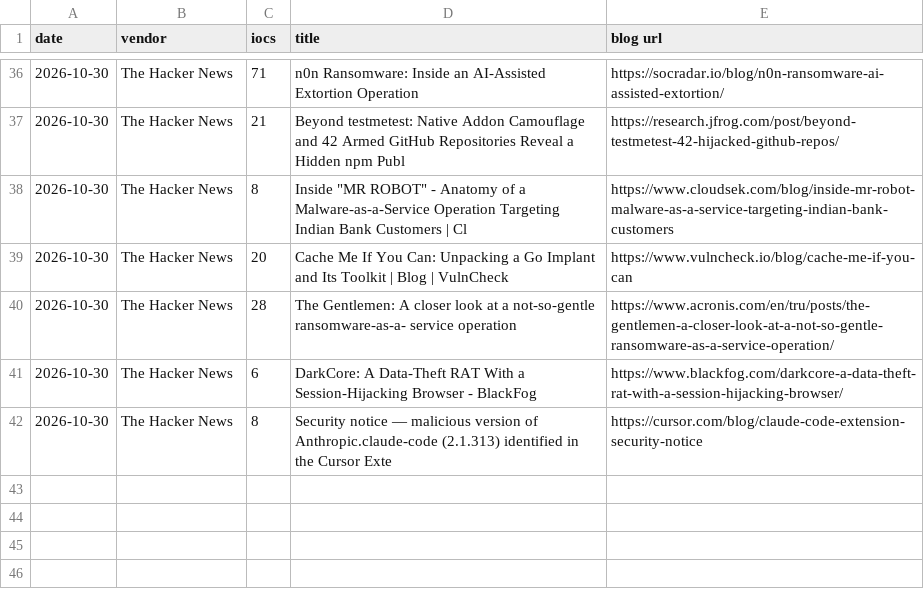
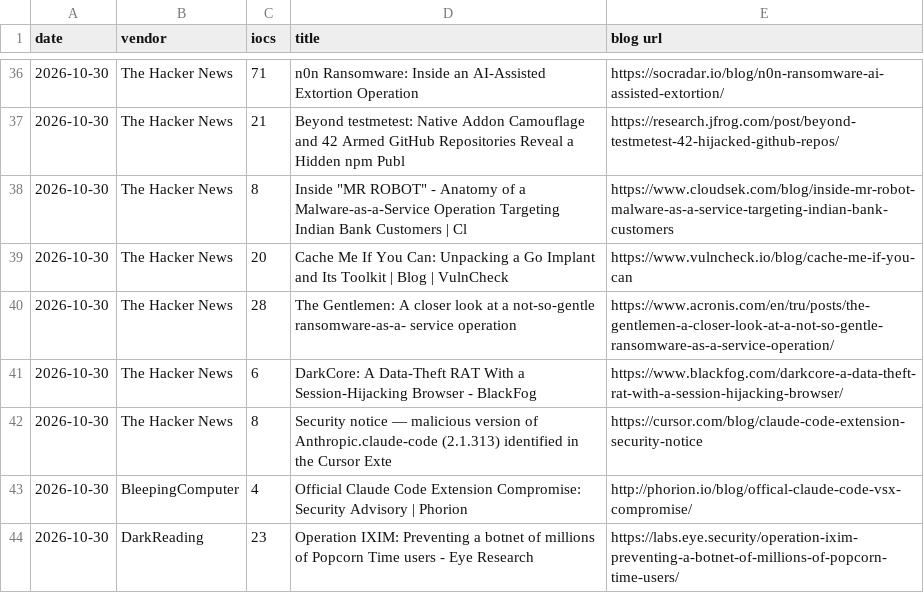
Before and after one commit to fukusuket/fukusuket.github.io, a CSV file: 2026/10/ioc_stats_20261030.csv, drawn as a sheet; only a part is shown, gaps mark what is left out.

```diff
--- a/2026/10/ioc_stats_20261030.csv
+++ b/2026/10/ioc_stats_20261030.csv
@@ -42 +42,3 @@ date,vendor,iocs,title,blog url
 2026-10-30,The Hacker News,8,Security notice — malicious version of Anthropic.claude-code (2.1.313) identified in the Cursor Exte,https://cursor.com/blog/claude-code-extension-security-notice
+2026-10-30,BleepingComputer,4,Official Claude Code Extension Compromise: Security Advisory | Phorion,http://phorion.io/blog/offical-claude-code-vsx-compromise/
+2026-10-30,DarkReading,23,Operation IXIM: Preventing a botnet of millions of Popcorn Time users - Eye Research,https://labs.eye.security/operation-ixim-preventing-a-botnet-of-millions-of-popcorn-time-users/
```
Also changed, not shown: 1 other file.
